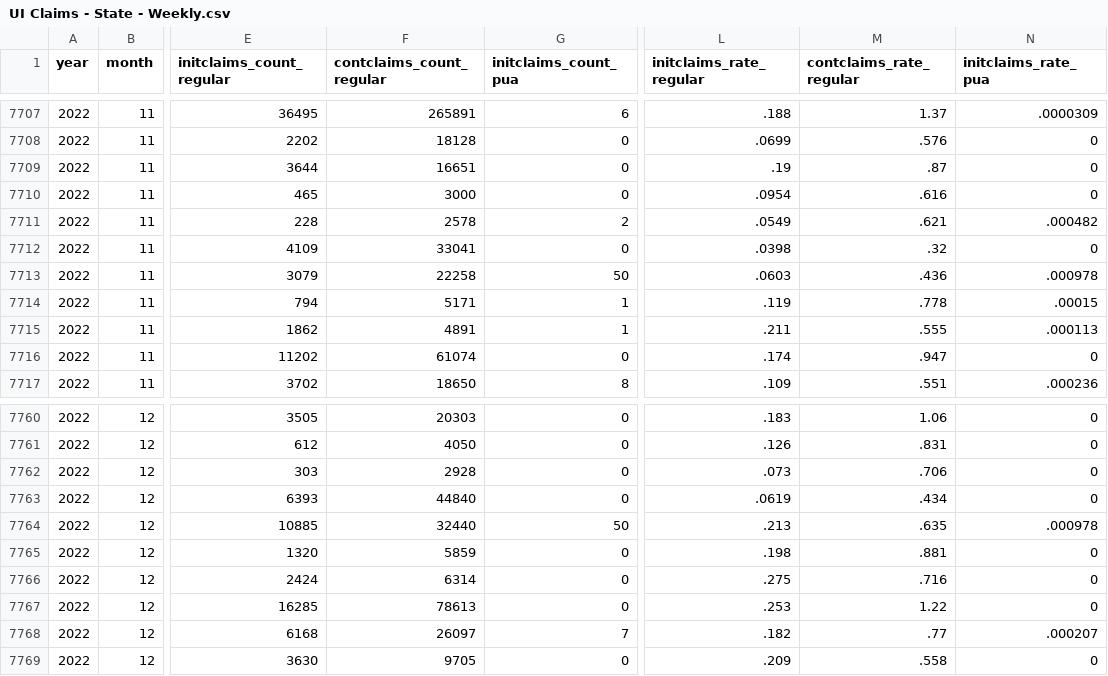
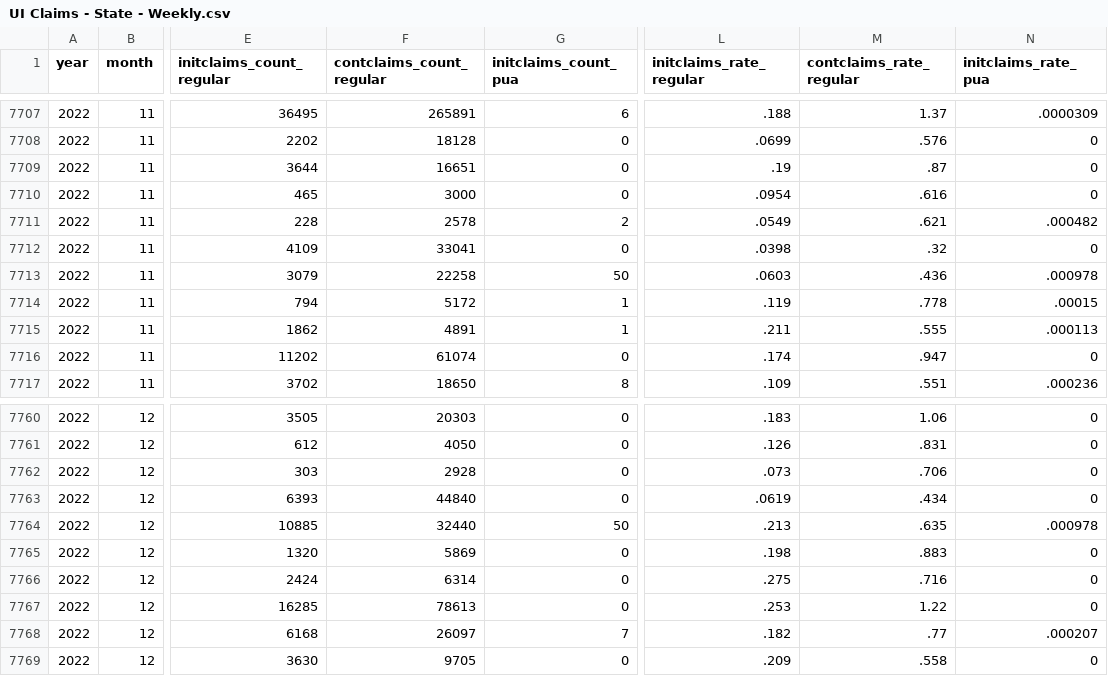
Before and after one commit to OpportunityInsights/EconomicTracker, a CSV file: data/UI Claims - State - Weekly.csv, drawn as a sheet; only a part is shown, gaps mark what is left out; the diff names each change by its address in the sheet, - before the commit and + after, or states it on an @@ line.

```diff
--- a/data/UI Claims - State - Weekly.csv
+++ b/data/UI Claims - State - Weekly.csv
-F7714 (contclaims_count_regular): 5171
+F7714 (contclaims_count_regular): 5172
-F7765 (contclaims_count_regular): 5859
+F7765 (contclaims_count_regular): 5869
-M7765 (contclaims_rate_regular): .881
+M7765 (contclaims_rate_regular): .883
```
Also changed, not shown: data/UI Claims - City - Weekly.csv, data/UI Claims - National - Weekly.csv, 1 other file.
